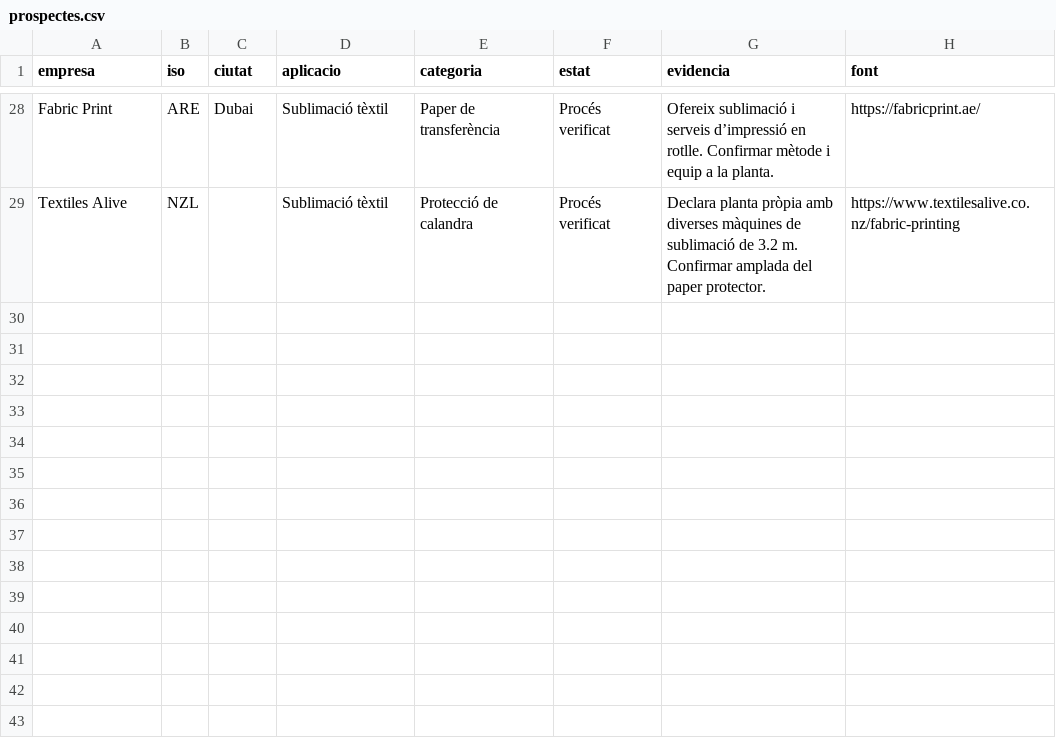
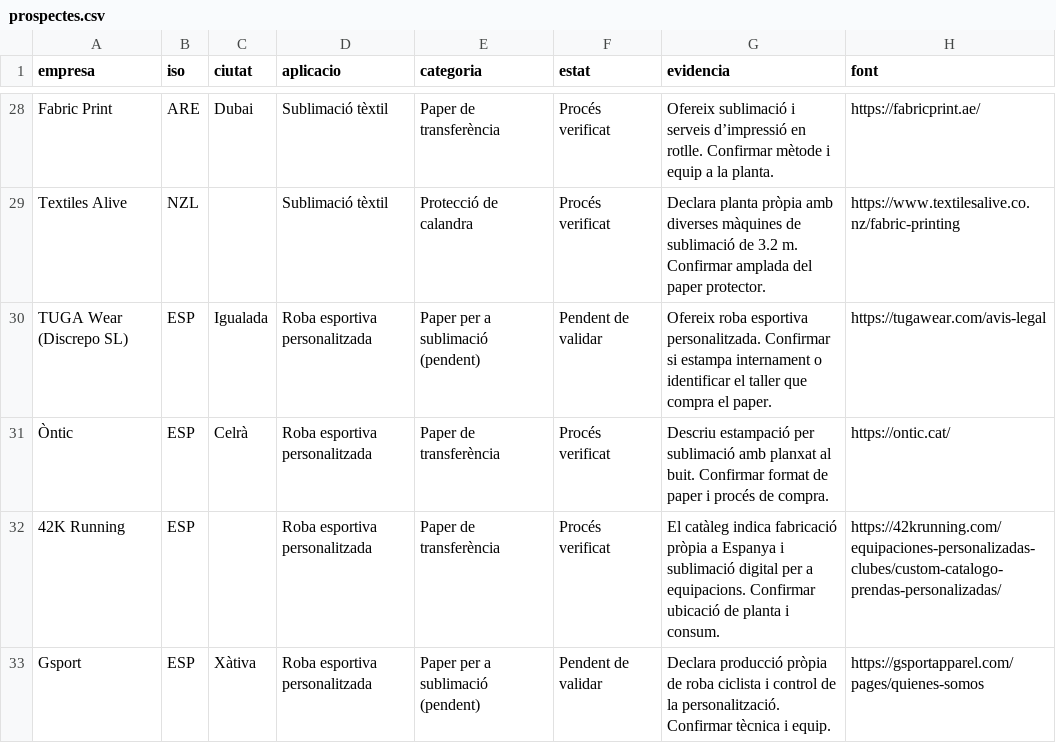
Before and after one commit to Joel1993055/Tex-Paper, a CSV file: dades/prospectes.csv, drawn as a sheet; only a part is shown, gaps mark what is left out.

Commit message:
Incorpora fabricants i marques de roba esportiva personalitzada

```diff
--- a/dades/prospectes.csv
+++ b/dades/prospectes.csv
@@ -29 +29,5 @@ Fabric Print,ARE,Dubai,Sublimació tèxtil,Paper de transferència,Procés verif
 Textiles Alive,NZL,,Sublimació tèxtil,Protecció de calandra,Procés verificat,Declara planta pròpia amb diverses màquines de sublimació de 3.2 m. Confirmar amplada del paper protector.,https://www.textilesalive.co.nz/fabric-printing
+TUGA Wear (Discrepo SL),ESP,Igualada,Roba esportiva personalitzada,Paper per a sublimació (pendent),Pendent de validar,Ofereix roba esportiva personalitzada. Confirmar si estampa internament o identificar el taller que compra el paper.,https://tugawear.com/avis-legal
+Òntic,ESP,Celrà,Roba esportiva personalitzada,Paper de transferència,Procés verificat,Descriu estampació per sublimació amb planxat al buit. Confirmar format de paper i procés de compra.,https://ontic.cat/
+42K Running,ESP,,Roba esportiva personalitzada,Paper de transferència,Procés verificat,El catàleg indica fabricació pròpia a Espanya i sublimació digital per a equipacions. Confirmar ubicació de planta i consum.,https://42krunning.com/equipaciones-personalizadas-clubes/custom-catalogo-prendas-personalizadas/
+Gsport,ESP,Xàtiva,Roba esportiva personalitzada,Paper per a sublimació (pendent),Pendent de validar,Declara producció pròpia de roba ciclista i control de la personalització. Confirmar tècnica i equip.,https://gsportapparel.com/pages/quienes-somos
```
